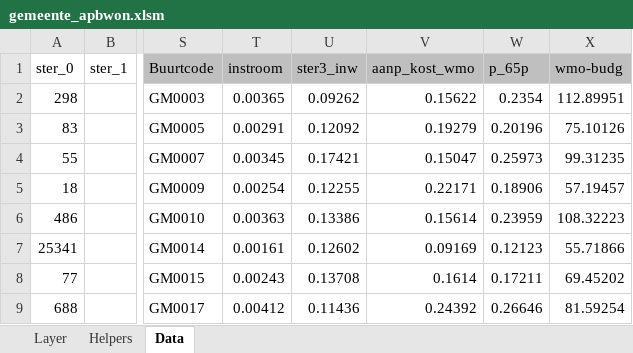
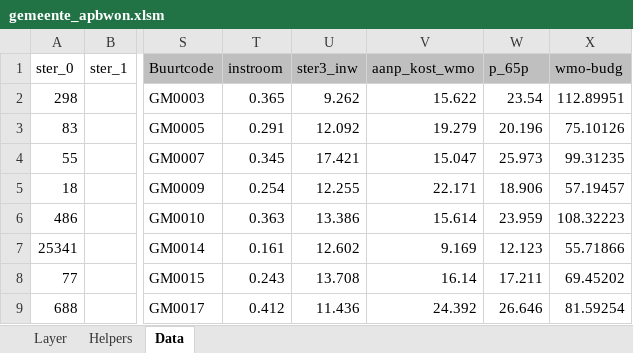
Before and after one commit to TNOCS/wodk, an Excel workbook: gemeente_apbwon.xlsm, sheet Data, drawn as a sheet; only a part is shown, gaps mark what is left out; values as stored, in another font and other column widths than the file's, no borders; conditional formats not drawn; the diff covers the shown part only; the diff names each change by its address in the sheet, - before the commit and + after, or states it on an @@ line.

```diff
--- a/gemeente_apbwon.xlsm (sheet Data)
+++ b/gemeente_apbwon.xlsm (sheet Data)
-T2 (instroom): 0.00365
+T2 (instroom): 0.365
-U2 (ster3_inw): 0.09262
+U2 (ster3_inw): 9.262
-V2 (aanp_kost_wmo): 0.15622
+V2 (aanp_kost_wmo): 15.622
-W2 (p_65p): 0.2354
+W2 (p_65p): 23.54
-T3 (instroom): 0.00291
+T3 (instroom): 0.291
-U3 (ster3_inw): 0.12092
+U3 (ster3_inw): 12.092
-V3 (aanp_kost_wmo): 0.19279
+V3 (aanp_kost_wmo): 19.279
-W3 (p_65p): 0.20196
+W3 (p_65p): 20.196
-T4 (instroom): 0.00345
+T4 (instroom): 0.345
-U4 (ster3_inw): 0.17421
+U4 (ster3_inw): 17.421
-V4 (aanp_kost_wmo): 0.15047
+V4 (aanp_kost_wmo): 15.047
-W4 (p_65p): 0.25973
+W4 (p_65p): 25.973
-T5 (instroom): 0.00254
+T5 (instroom): 0.254
-U5 (ster3_inw): 0.12255
+U5 (ster3_inw): 12.255
-V5 (aanp_kost_wmo): 0.22171
+V5 (aanp_kost_wmo): 22.171
-W5 (p_65p): 0.18906
+W5 (p_65p): 18.906
-T6 (instroom): 0.00363
+T6 (instroom): 0.363
-U6 (ster3_inw): 0.13386
+U6 (ster3_inw): 13.386
-V6 (aanp_kost_wmo): 0.15614
+V6 (aanp_kost_wmo): 15.614
-W6 (p_65p): 0.23959
+W6 (p_65p): 23.959
-T7 (instroom): 0.00161
+T7 (instroom): 0.161
-U7 (ster3_inw): 0.12602
+U7 (ster3_inw): 12.602
-V7 (aanp_kost_wmo): 0.09169
+V7 (aanp_kost_wmo): 9.169
-W7 (p_65p): 0.12123
+W7 (p_65p): 12.123
-T8 (instroom): 0.00243
+T8 (instroom): 0.243
-U8 (ster3_inw): 0.13708
+U8 (ster3_inw): 13.708
-V8 (aanp_kost_wmo): 0.1614
+V8 (aanp_kost_wmo): 16.14
-W8 (p_65p): 0.17211
+W8 (p_65p): 17.211
-T9 (instroom): 0.00412
+T9 (instroom): 0.412
-U9 (ster3_inw): 0.11436
+U9 (ster3_inw): 11.436
-V9 (aanp_kost_wmo): 0.24392
+V9 (aanp_kost_wmo): 24.392
-W9 (p_65p): 0.26646
+W9 (p_65p): 26.646
```
Also changed, not shown: 1540 edited cells elsewhere in this sheet, 6 other files.
